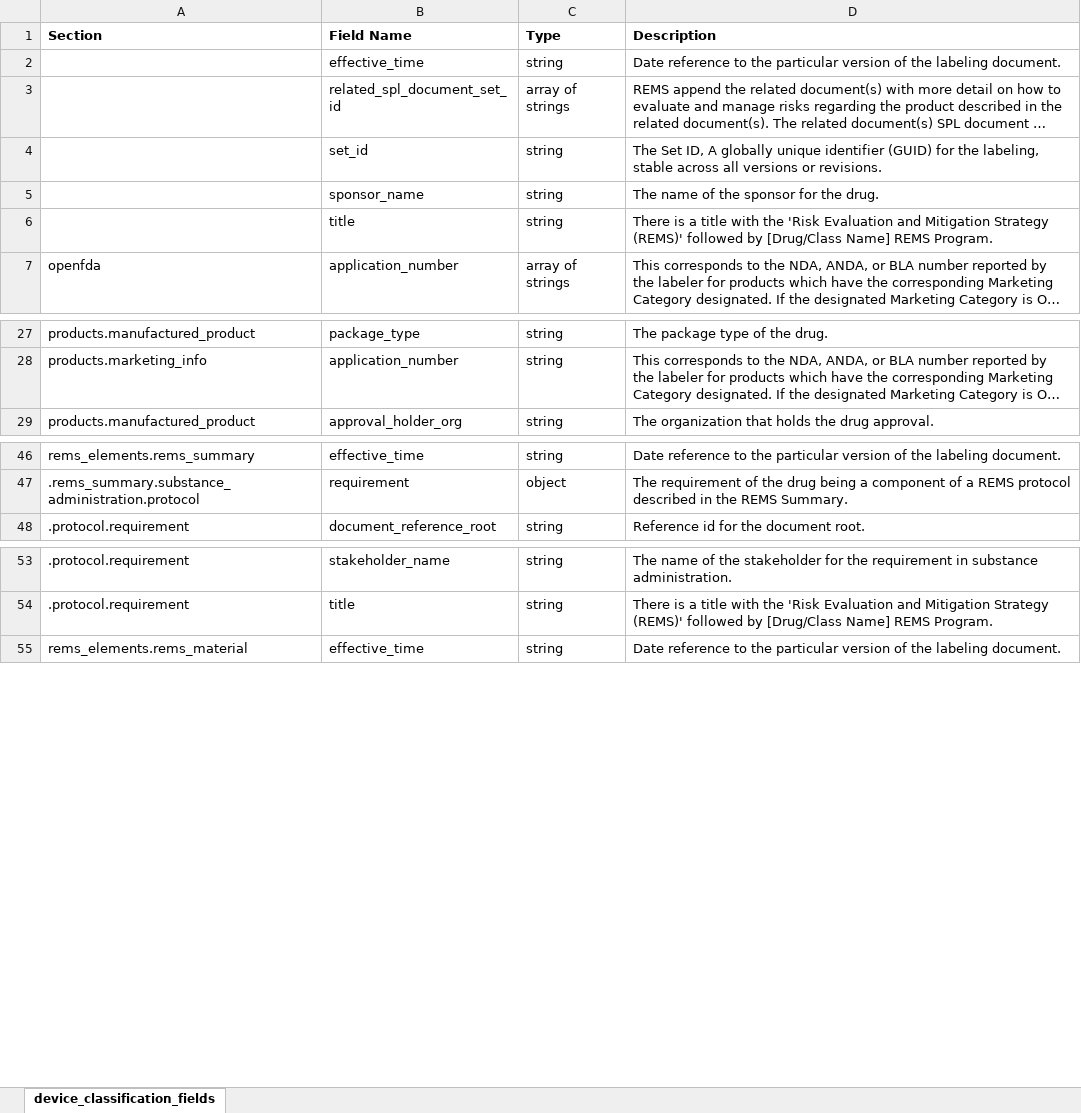
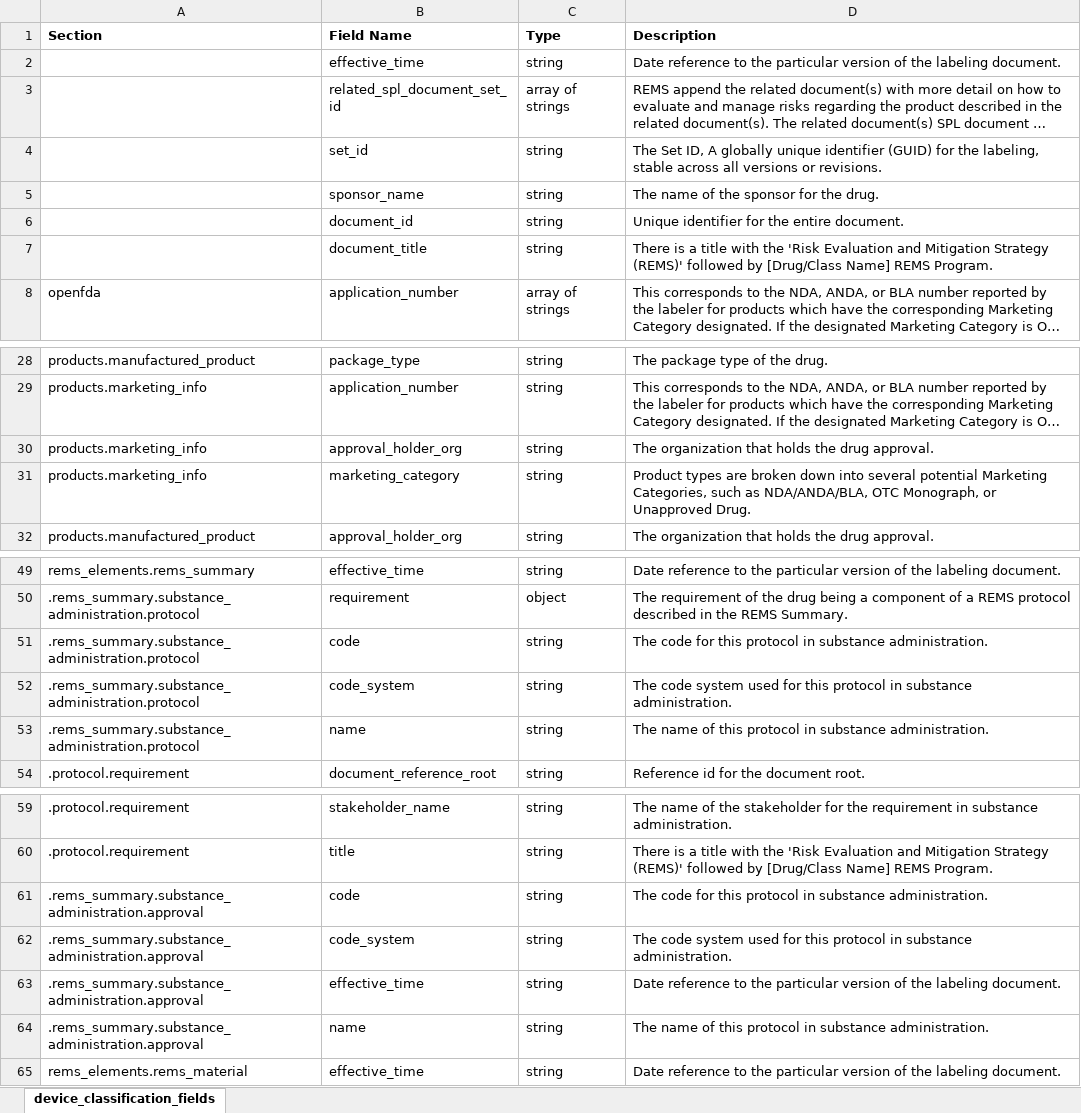
Before and after one commit to FDA/open.fda.gov, an Excel workbook: static/fields/drugremsspl_reference.xlsx, sheet device_classification_fields, drawn as a sheet; only a part is shown, gaps mark what is left out; long unchanged cells end in …; values as stored, in another font and other column widths than the file's, no borders; addresses are those after the commit; the diff names each change by its address in the sheet, - before the commit and + after, or states it on an @@ line.

Commit message:
Added new fields.

```diff
--- a/static/fields/drugremsspl_reference.xlsx (sheet device_classification_fields)
+++ b/static/fields/drugremsspl_reference.xlsx (sheet device_classification_fields)
+row 6:  | document_id | string | Unique identifier for the entire document.
-B7 (Field Name): title
+B7 (Field Name): document_title
+row 30: products.marketing_info | approval_holder_org | string | The organization that holds the drug approval.
+row 31: products.marketing_info | marketing_category | string | Product types are broken down into several potential Marketing Categories, such as NDA/ANDA/BLA, OTC Monograph, or Unapproved Drug.
+row 51: .rems_summary.substance_administration.protocol | code | string | The code for this protocol in substance administration.
+row 52: .rems_summary.substance_administration.protocol | code_system | string | The code system used for this protocol in substance administration.
+row 53: .rems_summary.substance_administration.protocol | name | string | The name of this protocol in substance administration.
+row 61: .rems_summary.substance_administration.approval | code | string | The code for this protocol in substance administration.
+row 62: .rems_summary.substance_administration.approval | code_system | string | The code system used for this protocol in substance administration.
+row 63: .rems_summary.substance_administration.approval | effective_time | string | Date reference to the particular version of the labeling document.
+row 64: .rems_summary.substance_administration.approval | name | string | The name of this protocol in substance administration.
```
Also changed, not shown: 3 other files.
